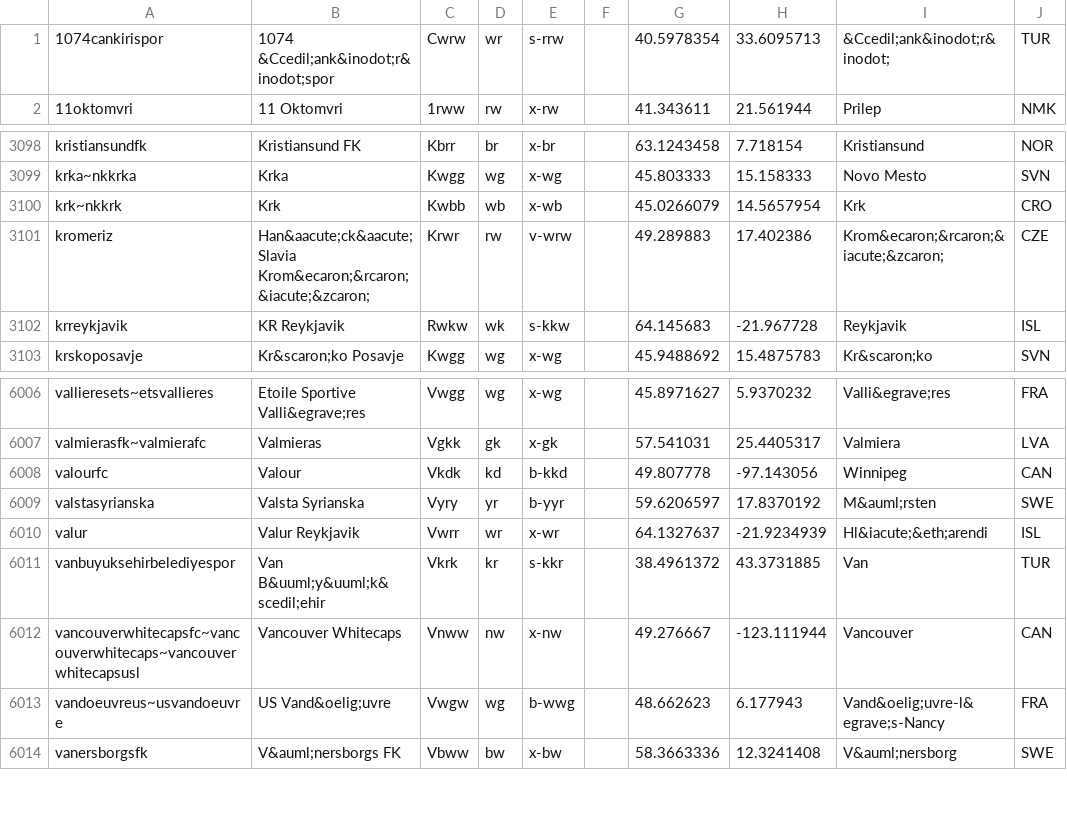
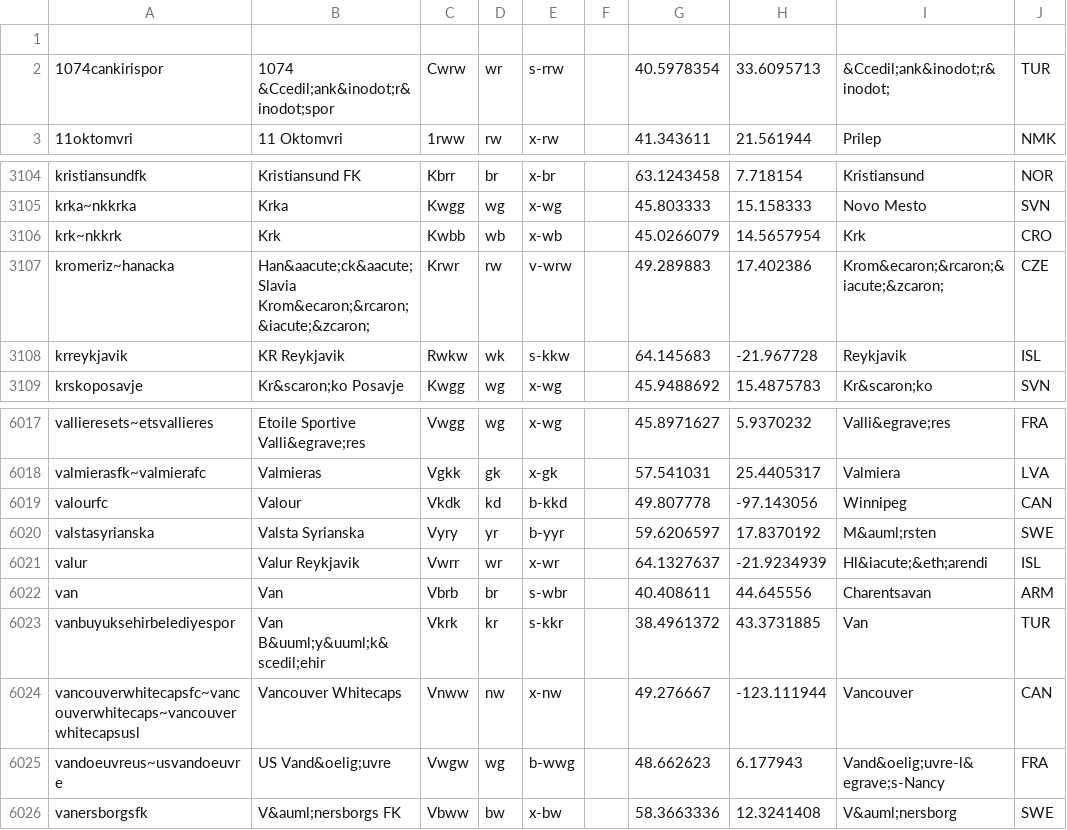
Before and after one commit to tshamilton/fitba, a CSV file: config/teams.csv, drawn as a sheet; only a part is shown, gaps mark what is left out; the diff covers the shown part only.

```diff
--- a/config/teams.csv
+++ b/config/teams.csv
@@ -1 +1,2 @@
+
 1074cankirispor,1074 &Ccedil;ank&inodot;r&inodot;spor,Cwrw,wr,s-rrw,,40.5978354,33.6095713,&Ccedil;ank&inodot;r&inodot;,TUR
@@ -3100,3 +3106,3 @@ krka~nkkrka,Krka,Kwgg,wg,x-wg,,45.803333,15.158333,Novo Mesto,SVN
 krk~nkkrk,Krk,Kwbb,wb,x-wb,,45.0266079,14.5657954,Krk,CRO
-kromeriz,Han&aacute;ck&aacute; Slavia Krom&ecaron;&rcaron;&iacute;&zcaron;,Krwr,rw,v-wrw,,49.289883,17.402386,Krom&ecaron;&rcaron;&iacute;&zcaron;,CZE
+kromeriz~hanacka,Han&aacute;ck&aacute; Slavia Krom&ecaron;&rcaron;&iacute;&zcaron;,Krwr,rw,v-wrw,,49.289883,17.402386,Krom&ecaron;&rcaron;&iacute;&zcaron;,CZE
 krreykjavik,KR Reykjavik,Rwkw,wk,s-kkw,,64.145683,-21.967728,Reykjavik,ISL
@@ -6010,2 +6021,3 @@ valstasyrianska,Valsta Syrianska,Vyry,yr,b-yyr,,59.6206597,17.8370192,M&auml;rst
 valur,Valur Reykjavik,Vwrr,wr,x-wr,,64.1327637,-21.9234939,Hl&iacute;&eth;arendi,ISL
+van,Van,Vbrb,br,s-wbr,,40.408611,44.645556,Charentsavan,ARM
 vanbuyuksehirbelediyespor,Van B&uuml;y&uuml;k&scedil;ehir,Vkrk,kr,s-kkr,,38.4961372,43.3731885,Van,TUR
```
Also changed, not shown: 10 added rows elsewhere in this file, 2 other files.
